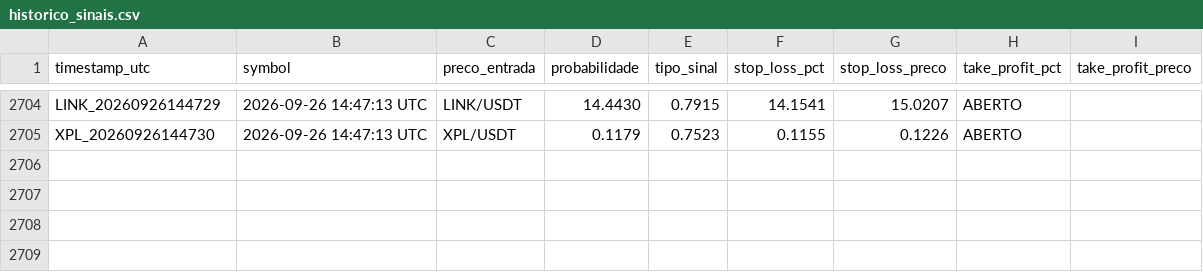
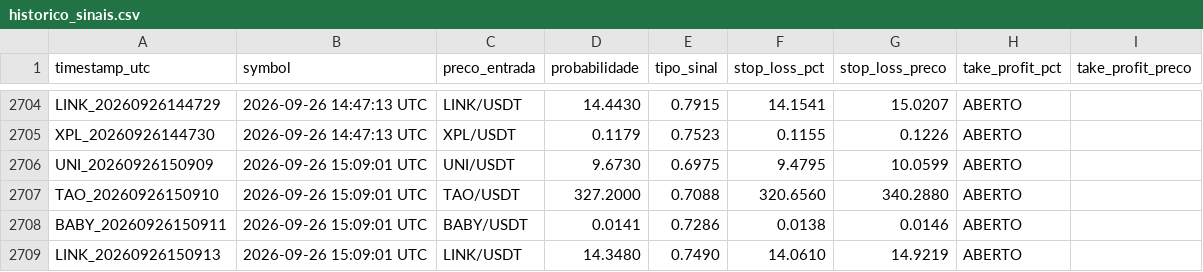
Before and after one commit to LucasRochaG/bot-cripto-ia, a CSV file: historico_sinais.csv, drawn as a sheet; only a part is shown, gaps mark what is left out.

```diff
--- a/historico_sinais.csv
+++ b/historico_sinais.csv
@@ -2705 +2705,5 @@ LINK_20260926144729,2026-09-26 14:47:13 UTC,LINK/USDT,14.4430,0.7915,14.1541,15.
 XPL_20260926144730,2026-09-26 14:47:13 UTC,XPL/USDT,0.1179,0.7523,0.1155,0.1226,ABERTO,,,,
+UNI_20260926150909,2026-09-26 15:09:01 UTC,UNI/USDT,9.6730,0.6975,9.4795,10.0599,ABERTO,,,,
+TAO_20260926150910,2026-09-26 15:09:01 UTC,TAO/USDT,327.2000,0.7088,320.6560,340.2880,ABERTO,,,,
+BABY_20260926150911,2026-09-26 15:09:01 UTC,BABY/USDT,0.0141,0.7286,0.0138,0.0146,ABERTO,,,,
+LINK_20260926150913,2026-09-26 15:09:01 UTC,LINK/USDT,14.3480,0.7490,14.0610,14.9219,ABERTO,,,,
```
